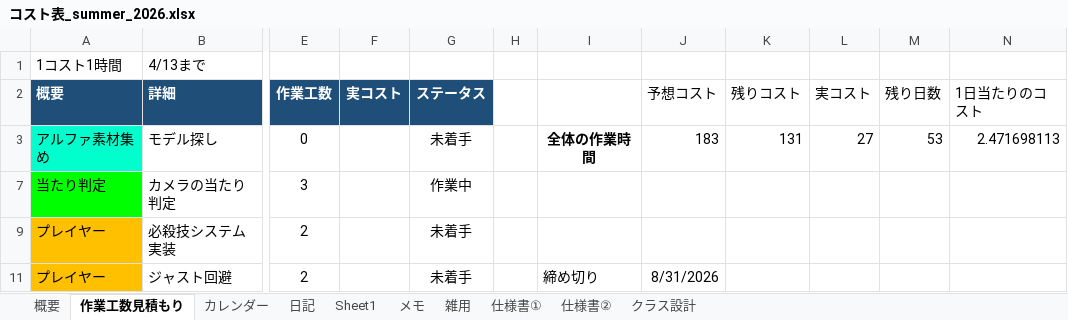
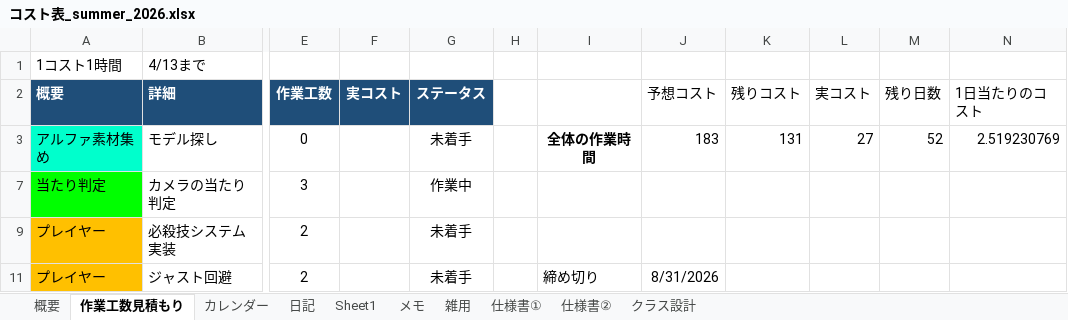
Before and after one commit to hir4rin/2026_summer, an Excel workbook: 進捗/コスト表_summer_2026.xlsx, sheet 作業工数見積もり, drawn as a sheet; only a part is shown, gaps mark what is left out; values as stored, in another font and other column widths than the file's, no borders; the diff names each change by its address in the sheet, - before the commit and + after, or states it on an @@ line.

```diff
--- a/進捗/コスト表_summer_2026.xlsx (sheet 作業工数見積もり)
+++ b/進捗/コスト表_summer_2026.xlsx (sheet 作業工数見積もり)
-M3 (残り日数): 53
+M3 (残り日数): 52
-N3 (1日当たりのコスト): 2.471698113
+N3 (1日当たりのコスト): 2.519230769
```
Also changed, not shown: sheet 概要, sheet 日記, hidden cells, 7 other files.
